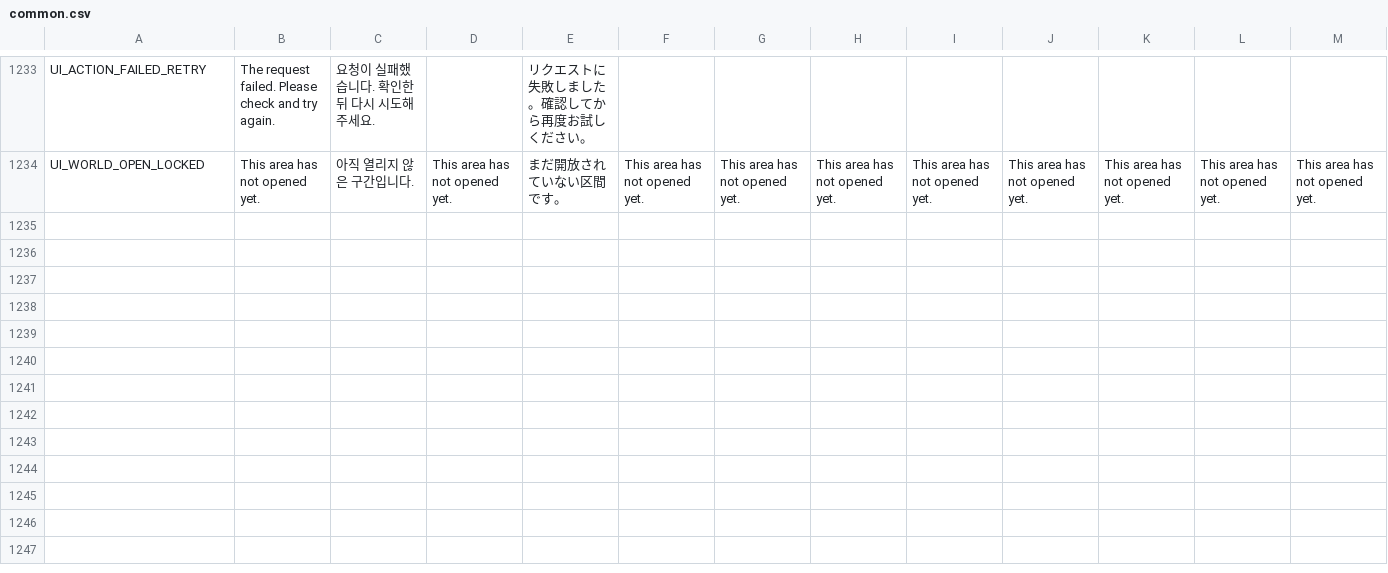
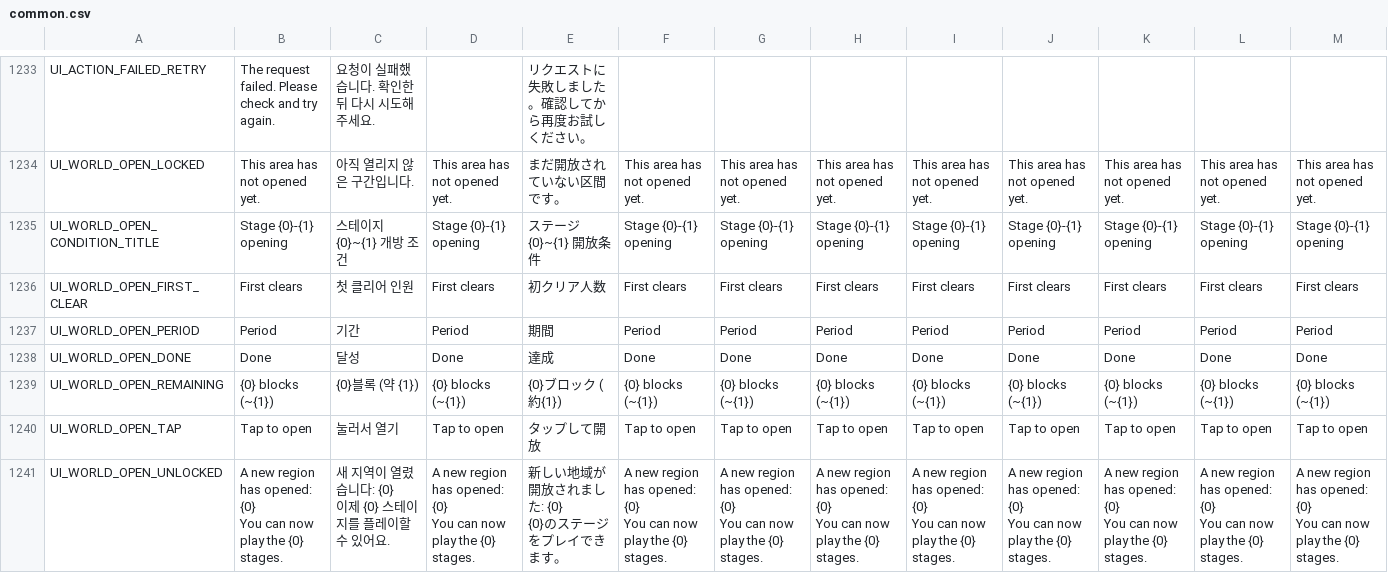
Before and after one commit to planetarium/NineChronicles, a CSV file: nekoyume/Assets/StreamingAssets/Localization/common.csv, drawn as a sheet; only a part is shown, gaps mark what is left out; rows hold the shown columns only; ↵ is a line break in a cell; the diff names each change by its address in the sheet, - before the commit and + after, or states it on an @@ line.

```diff
--- a/nekoyume/Assets/StreamingAssets/Localization/common.csv
+++ b/nekoyume/Assets/StreamingAssets/Localization/common.csv
+row 1235: UI_WORLD_OPEN_CONDITION_TITLE | Stage {0}-{1} opening | 스테이지 {0}~{1} 개방 조건 | Stage {0}-{1} opening | ステージ{0}~{1} 開放条件 | Stage {0}-{1} opening | Stage {0}-{1} opening | Stage {0}-{1} opening | Stage {0}-{1} opening | Stage {0}-{1} opening | Stage {0}-{1} opening | Stage {0}-{1} opening | Stage {0}-{1} opening
+row 1236: UI_WORLD_OPEN_FIRST_CLEAR | First clears | 첫 클리어 인원 | First clears | 初クリア人数 | First clears | First clears | First clears | First clears | First clears | First clears | First clears | First clears
+row 1237: UI_WORLD_OPEN_PERIOD | Period | 기간 | Period | 期間 | Period | Period | Period | Period | Period | Period | Period | Period
+row 1238: UI_WORLD_OPEN_DONE | Done | 달성 | Done | 達成 | Done | Done | Done | Done | Done | Done | Done | Done
+row 1239: UI_WORLD_OPEN_REMAINING | {0} blocks (~{1}) | {0}블록 (약 {1}) | {0} blocks (~{1}) | {0}ブロック (約{1}) | {0} blocks (~{1}) | {0} blocks (~{1}) | {0} blocks (~{1}) | {0} blocks (~{1}) | {0} blocks (~{1}) | {0} blocks (~{1}) | {0} blocks (~{1}) | {0} blocks (~{1})
+row 1240: UI_WORLD_OPEN_TAP | Tap to open | 눌러서 열기 | Tap to open | タップして開放 | Tap to open | Tap to open | Tap to open | Tap to open | Tap to open | Tap to open | Tap to open | Tap to open
+row 1241: UI_WORLD_OPEN_UNLOCKED | A new region has opened: {0} ↵ You can now play the {0} stages. | 새 지역이 열렸습니다: {0} ↵ 이제 {0} 스테이지를 플레이할 수 있어요. | A new region has opened: {0} ↵ You can now play the {0} stages. | 新しい地域が開放されました: {0} ↵ {0}のステージをプレイできます。 | A new region has opened: {0} ↵ You can now play the {0} stages. | A new region has opened: {0} ↵ You can now play the {0} stages. | A new region has opened: {0} ↵ You can now play the {0} stages. | A new region has opened: {0} ↵ You can now play the {0} stages. | A new region has opened: {0} ↵ You can now play the {0} stages. | A new region has opened: {0} ↵ You can now play the {0} stages. | A new region has opened: {0} ↵ You can now play the {0} stages. | A new region has opened: {0} ↵ You can now play the {0} stages.
```
Also changed, not shown: 16 other files.
